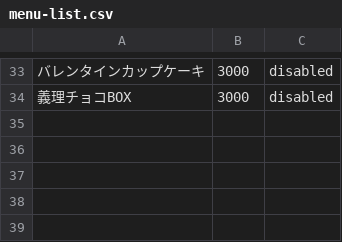
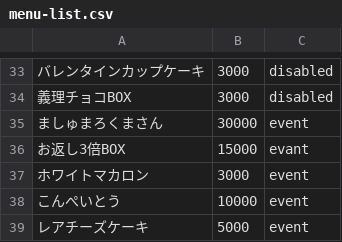
Before and after one commit to IKKAR-Z/neko-regi, a CSV file: menu-list.csv, drawn as a sheet; only a part is shown, gaps mark what is left out; the diff names each change by its address in the sheet, - before the commit and + after, or states it on an @@ line.

Commit message:
Update menu-list.csv

```diff
--- a/menu-list.csv
+++ b/menu-list.csv
+row 35: ましゅまろくまさん | 30000 | event
+row 36: お返し3倍BOX | 15000 | evant
+row 37: ホワイトマカロン | 3000 | event
+row 38: こんぺいとう | 10000 | event
+row 39: レアチーズケーキ | 5000 | event
```
